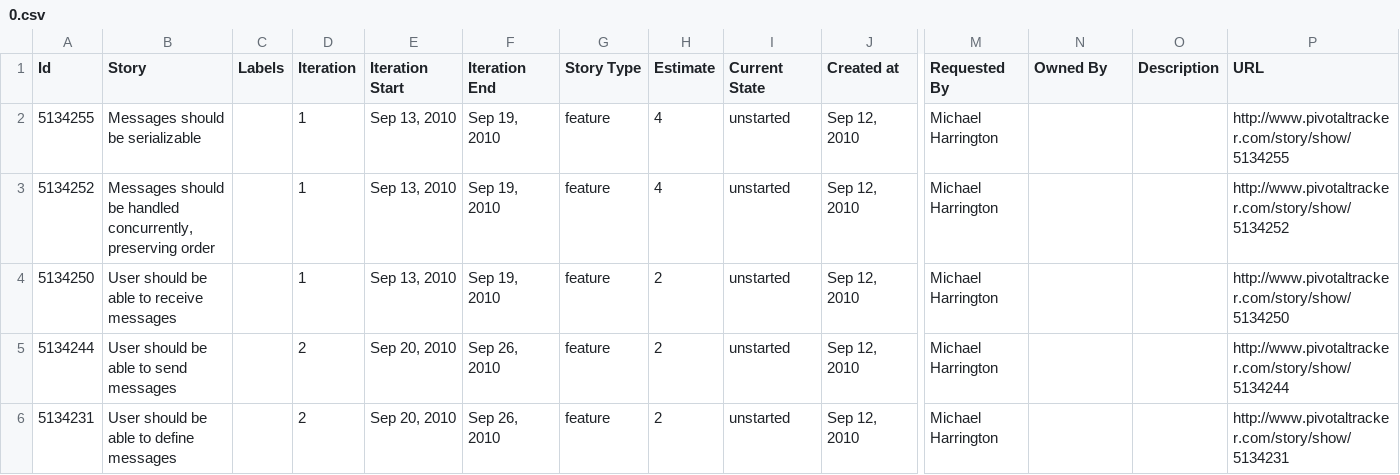
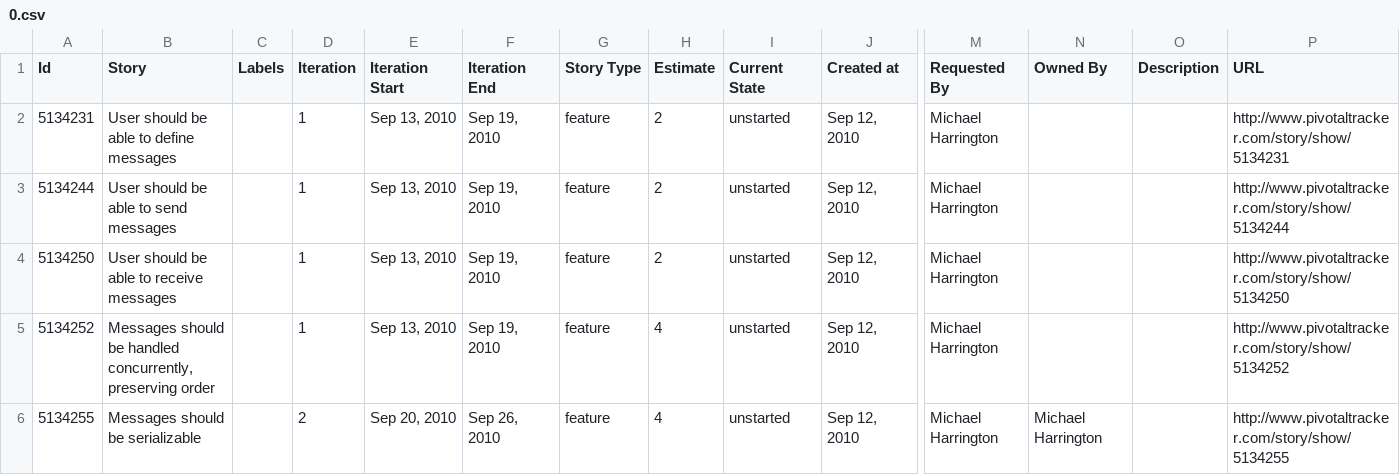
Before and after one commit to kibiz0r/pantheon, a CSV file: Pivotal/0.csv, drawn as a sheet; only a part is shown, gaps mark what is left out; removed rows and columns are numbered as before the commit, all else as after; rows hold the shown columns only; the diff names each change by its address in the sheet, - before the commit and + after, or states it on an @@ line.

```diff
--- a/Pivotal/0.csv
+++ b/Pivotal/0.csv
+row 2: 5134231 | User should be able to define messages |  | 1 | Sep 13, 2010 | Sep 19, 2010 | feature | 2 | unstarted | Sep 12, 2010 | Michael Harrington |  |  | http://www.pivotaltracker.com/story/show/5134231
+row 3: 5134244 | User should be able to send messages |  | 1 | Sep 13, 2010 | Sep 19, 2010 | feature | 2 | unstarted | Sep 12, 2010 | Michael Harrington |  |  | http://www.pivotaltracker.com/story/show/5134244
-A4 (Id): 5134255
+A4 (Id): 5134250
-B4 (Story): Messages should be serializable
+B4 (Story): User should be able to receive messages
-H4 (Estimate): 4
+H4 (Estimate): 2
-P4 (URL): http://www.pivotaltracker.com/story/show/5134255
+P4 (URL): http://www.pivotaltracker.com/story/show/5134250
-row 4: 5134250 | User should be able to receive messages |  | 1 | Sep 13, 2010 | Sep 19, 2010 | feature | 2 | unstarted | Sep 12, 2010 | Michael Harrington |  |  | http://www.pivotaltracker.com/story/show/5134250
-row 5: 5134244 | User should be able to send messages |  | 2 | Sep 20, 2010 | Sep 26, 2010 | feature | 2 | unstarted | Sep 12, 2010 | Michael Harrington |  |  | http://www.pivotaltracker.com/story/show/5134244
-A6 (Id): 5134231
+A6 (Id): 5134255
-B6 (Story): User should be able to define messages
+B6 (Story): Messages should be serializable
-H6 (Estimate): 2
+H6 (Estimate): 4
-N6 (Owned By): (empty)
+N6 (Owned By): Michael Harrington
-P6 (URL): http://www.pivotaltracker.com/story/show/5134231
+P6 (URL): http://www.pivotaltracker.com/story/show/5134255
```
Also changed, not shown: 6 other files.
